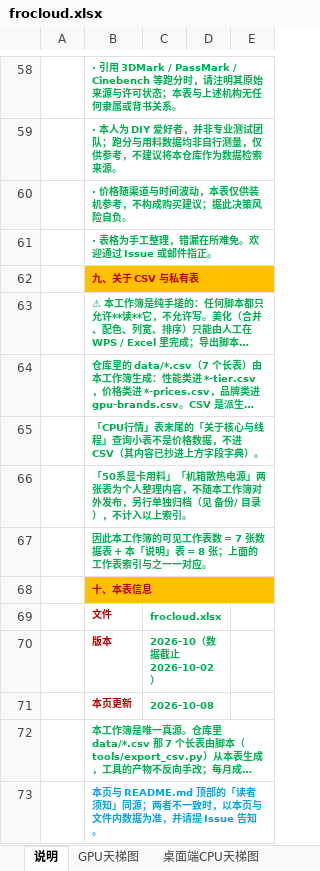
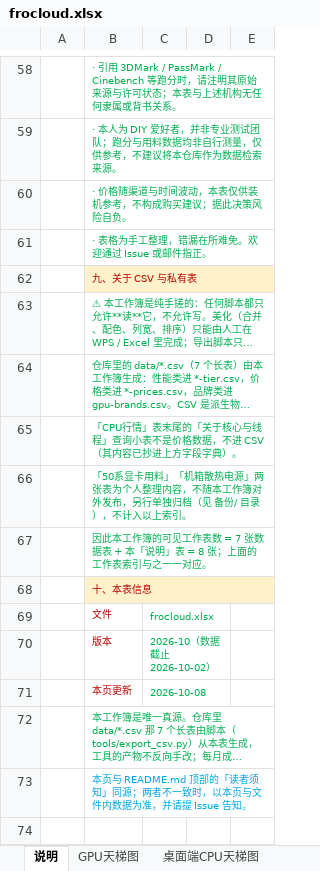
Before and after one commit to x1shang/frocloud-DIYPCmarket, an Excel workbook: frocloud.xlsx, sheet 说明, drawn as a sheet; only a part is shown, gaps mark what is left out; long unchanged cells end in …; values as stored, in another font and other column widths than the file's, no borders; the diff covers the shown part only; the diff names each change by its address in the sheet, - before the commit and + after, or states it on an @@ line.

```diff
--- a/frocloud.xlsx (sheet 说明)
+++ b/frocloud.xlsx (sheet 说明)
-B58:B68 bold: on
+B58:B68 bold: off
-B62:E62 fill: #FFC000
+B62:E62 fill: #FFF2CA
-B68:E68 fill: #FFC000
+B68:E68 fill: #FFF2CA
-B69:C71 bold: on
+B69:C71 bold: off
-B72:B73 bold: on
+B72:B73 bold: off
```
Also changed, not shown: cell formats elsewhere in this sheet, 4 other files.
